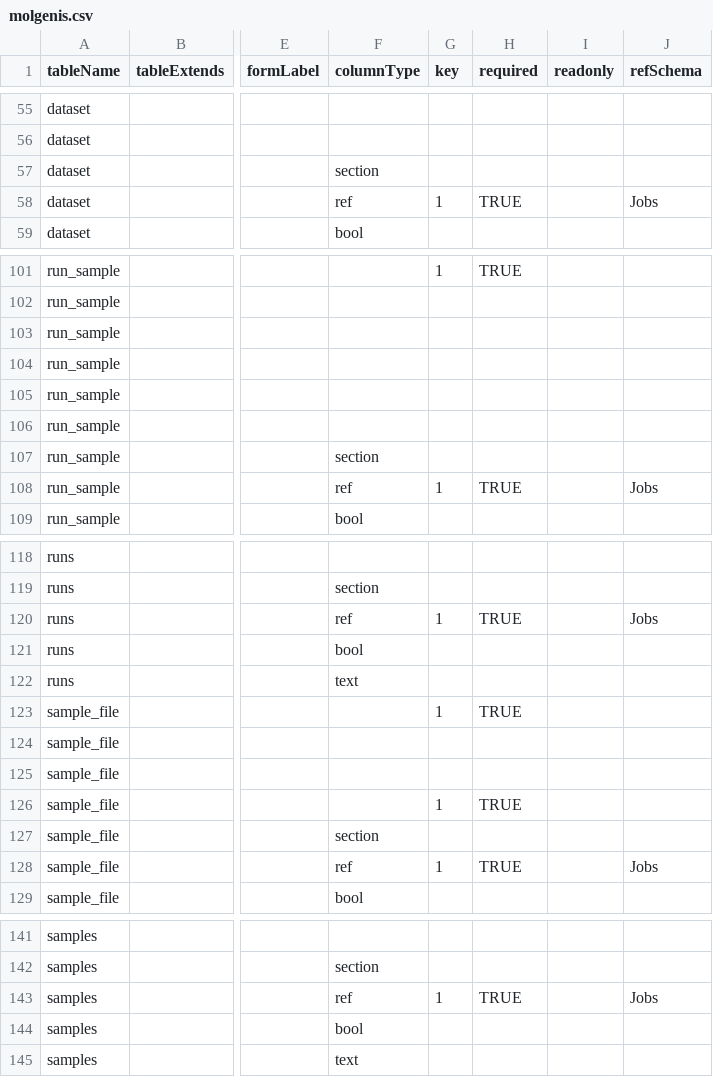
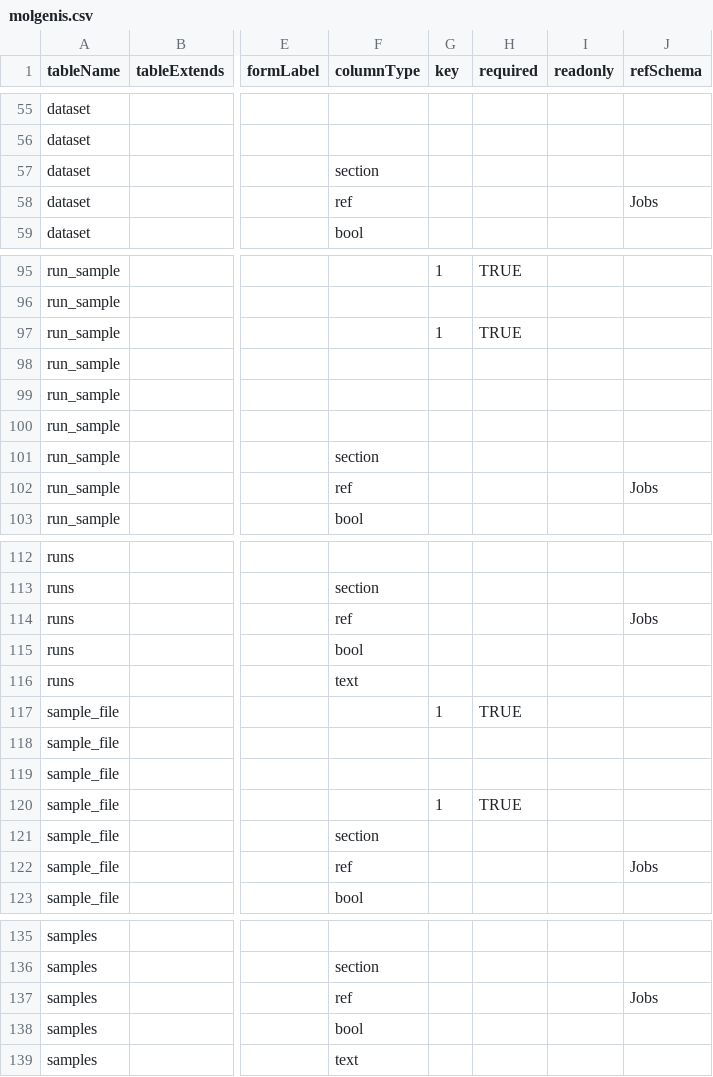
Before and after one commit to molgenis/projects-erdera, a CSV file: model/staging_area_ega/molgenis.csv, drawn as a sheet; only a part is shown, gaps mark what is left out; addresses are those after the commit; the diff covers the shown part only; the diff names each change by its address in the sheet, - before the commit and + after, or states it on an @@ line.

```diff
--- a/model/staging_area_ega/molgenis.csv
+++ b/model/staging_area_ega/molgenis.csv
-G58 (key): 1
+G58 (key): (empty)
-H58 (required): TRUE
+H58 (required): (empty)
-G97 (key): (empty)
+G97 (key): 1
-H97 (required): (empty)
+H97 (required): TRUE
-G102 (key): 1
+G102 (key): (empty)
-H102 (required): TRUE
+H102 (required): (empty)
-G114 (key): 1
+G114 (key): (empty)
-H114 (required): TRUE
+H114 (required): (empty)
-G122 (key): 1
+G122 (key): (empty)
-H122 (required): TRUE
+H122 (required): (empty)
-G137 (key): 1
+G137 (key): (empty)
-H137 (required): TRUE
+H137 (required): (empty)
```
Also changed, not shown: 6 removed rows and 22 edited cells elsewhere in this file, model/staging_area_gpap/molgenis.csv, 9 other files.
